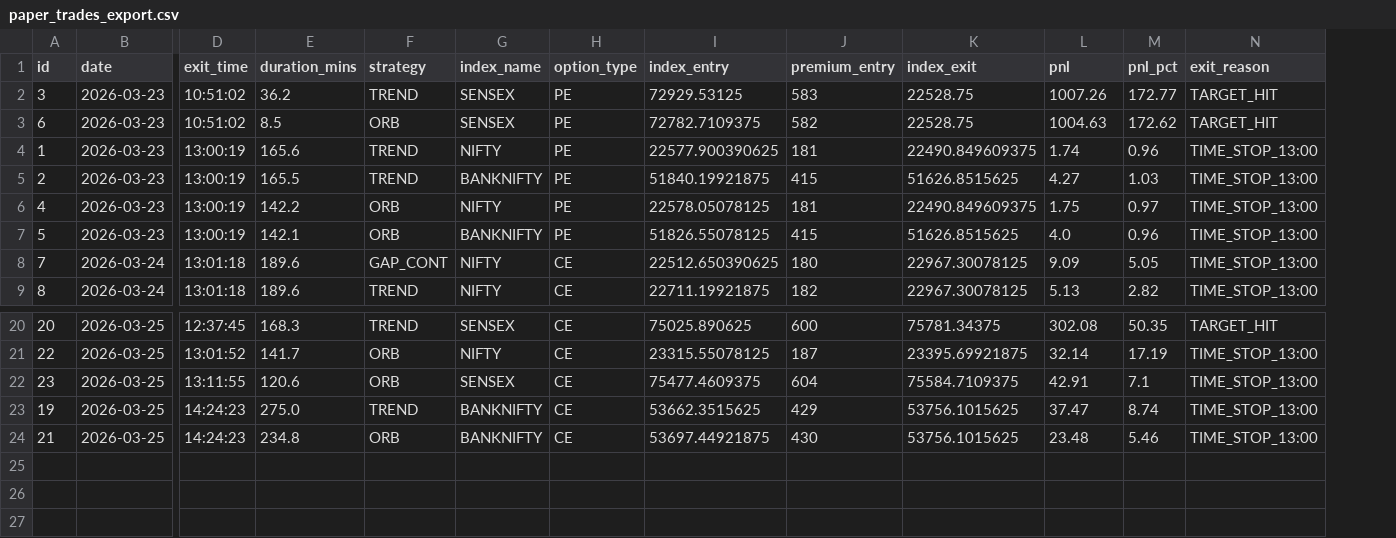
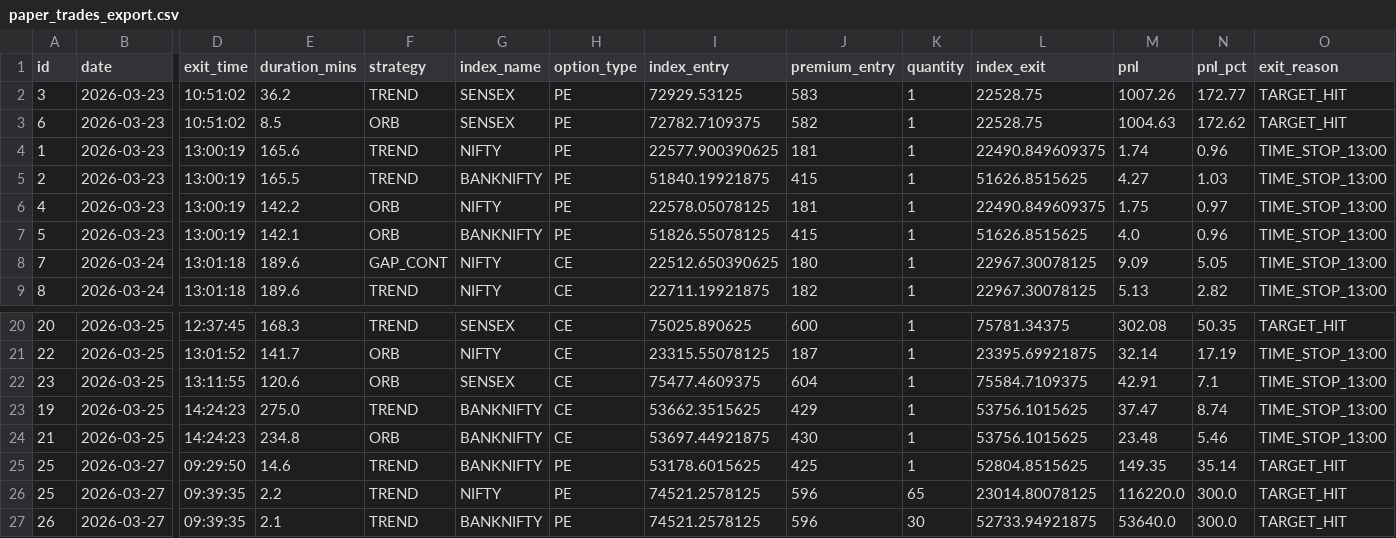
Before and after one commit to sumantamil/BOT, a CSV file: paper_trades_export.csv, drawn as a sheet; only a part is shown, gaps mark what is left out; rows hold the shown columns only; the diff names each change by its address in the sheet, - before the commit and + after, or states it on an @@ line.

```diff
--- a/paper_trades_export.csv
+++ b/paper_trades_export.csv
+column K (quantity), rows 2-9: all 1; rows 20-24: all 1
+row 25: 25 | 2026-03-27 | 09:29:50 | 14.6 | TREND | BANKNIFTY | PE | 53178.6015625 | 425 | 1 | 52804.8515625 | 149.35 | 35.14 | TARGET_HIT
+row 26: 25 | 2026-03-27 | 09:39:35 | 2.2 | TREND | NIFTY | PE | 74521.2578125 | 596 | 65 | 23014.80078125 | 116220.0 | 300.0 | TARGET_HIT
+row 27: 26 | 2026-03-27 | 09:39:35 | 2.1 | TREND | BANKNIFTY | PE | 74521.2578125 | 596 | 30 | 52733.94921875 | 53640.0 | 300.0 | TARGET_HIT
```
Also changed, not shown: 2 other files.
